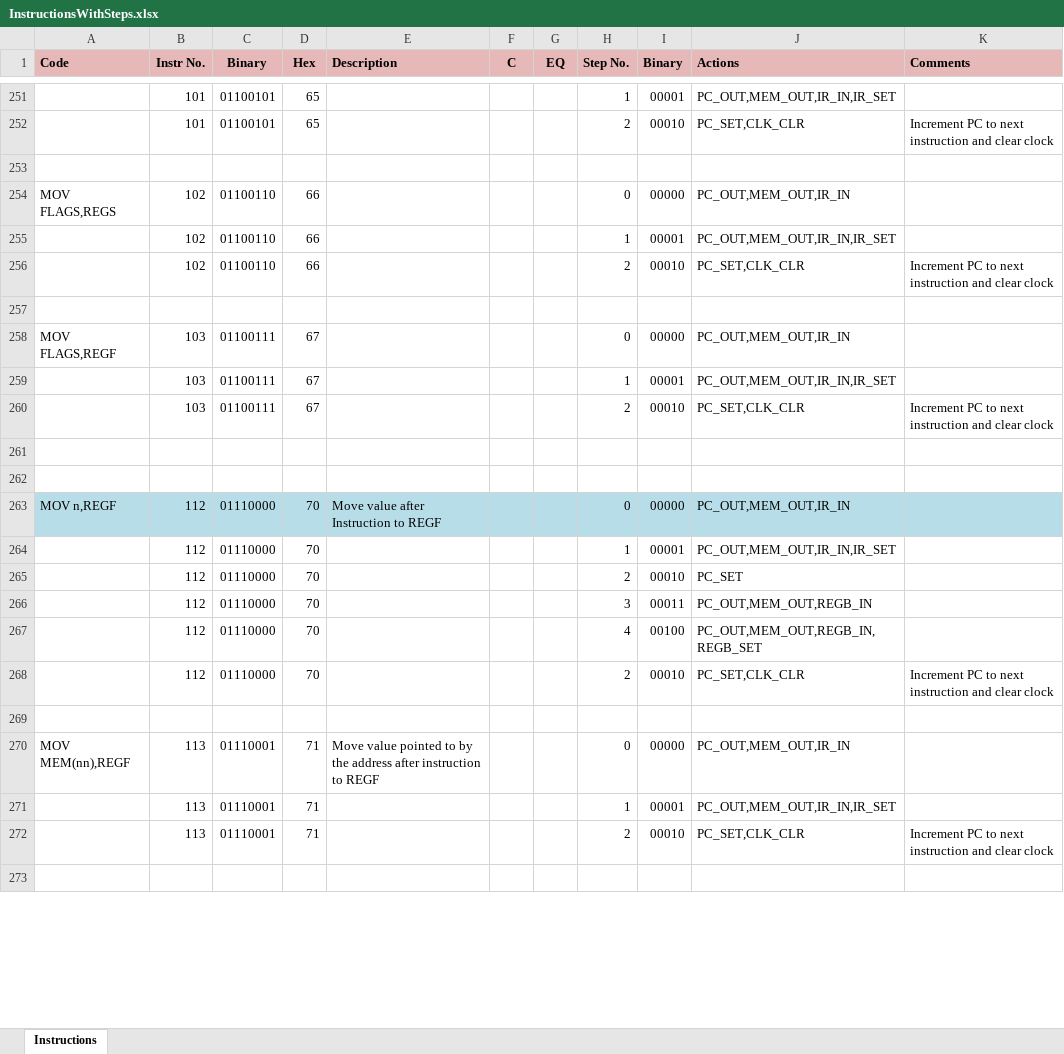
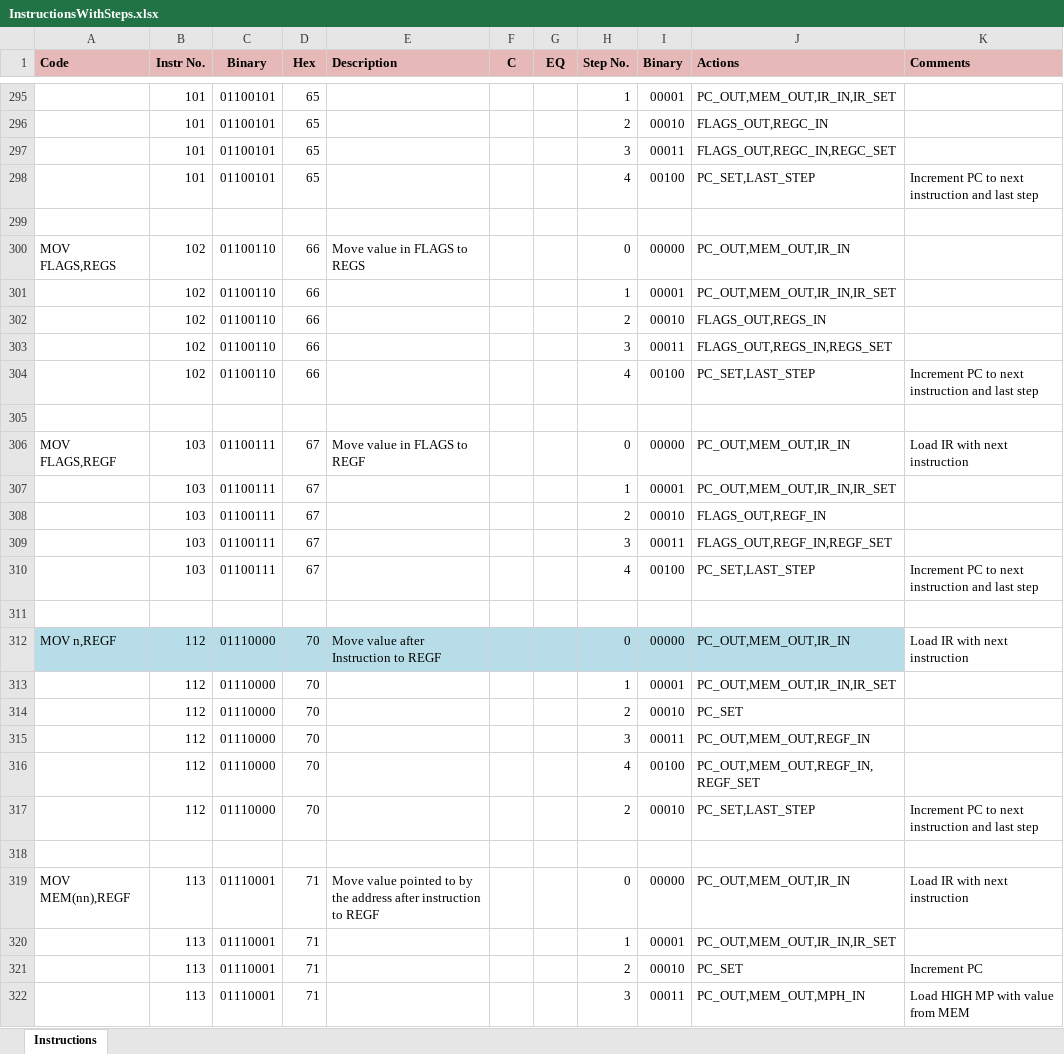
Before and after one commit to pcwarner/CPU, an Excel workbook: src/resources/instructions/InstructionsWithSteps.xlsx, sheet Instructions, drawn as a sheet; only a part is shown, gaps mark what is left out; the shorter side is filled out with more unchanged rows; values as stored, in another font and other column widths than the file's, no borders; removed rows and columns are numbered as before the commit, all else as after; the diff covers the shown part only; the diff names each change by its address in the sheet, - before the commit and + after, or states it on an @@ line.

```diff
--- a/src/resources/instructions/InstructionsWithSteps.xlsx (sheet Instructions)
+++ b/src/resources/instructions/InstructionsWithSteps.xlsx (sheet Instructions)
-J296 (Actions): PC_SET,CLK_CLR
+J296 (Actions): FLAGS_OUT,REGC_IN
-K296 (Comments): Increment PC to next instruction and clear clock
+K296 (Comments): (empty)
+row 297:  | 101 | 01100101 | 65 |  |  |  | 3 | 00011 | FLAGS_OUT,REGC_IN,REGC_SET
+row 298:  | 101 | 01100101 | 65 |  |  |  | 4 | 00100 | PC_SET,LAST_STEP | Increment PC to next instruction and last step
-E300 (Description): (empty)
+E300 (Description): Move value in FLAGS to REGS
-J302 (Actions): PC_SET,CLK_CLR
+J302 (Actions): FLAGS_OUT,REGS_IN
-K302 (Comments): Increment PC to next instruction and clear clock
+K302 (Comments): (empty)
+row 303:  | 102 | 01100110 | 66 |  |  |  | 3 | 00011 | FLAGS_OUT,REGS_IN,REGS_SET
+row 304:  | 102 | 01100110 | 66 |  |  |  | 4 | 00100 | PC_SET,LAST_STEP | Increment PC to next instruction and last step
-E306 (Description): (empty)
+E306 (Description): Move value in FLAGS to REGF
-K306 (Comments): (empty)
+K306 (Comments): Load IR with next instruction
-J308 (Actions): PC_SET,CLK_CLR
+J308 (Actions): FLAGS_OUT,REGF_IN
-K308 (Comments): Increment PC to next instruction and clear clock
+K308 (Comments): (empty)
+row 309:  | 103 | 01100111 | 67 |  |  |  | 3 | 00011 | FLAGS_OUT,REGF_IN,REGF_SET
+row 310:  | 103 | 01100111 | 67 |  |  |  | 4 | 00100 | PC_SET,LAST_STEP | Increment PC to next instruction and last step
-row 262: (empty)
-K312 (Comments): (empty)
+K312 (Comments): Load IR with next instruction
-K312 fill: #B7DEE8
+K312 fill: none
-J315 (Actions): PC_OUT,MEM_OUT,REGB_IN
+J315 (Actions): PC_OUT,MEM_OUT,REGF_IN
-J316 (Actions): PC_OUT,MEM_OUT,REGB_IN,REGB_SET
+J316 (Actions): PC_OUT,MEM_OUT,REGF_IN,REGF_SET
-J317 (Actions): PC_SET,CLK_CLR
+J317 (Actions): PC_SET,LAST_STEP
-K317 (Comments): …instruction and clear clock
+K317 (Comments): …instruction and last step
-K319 (Comments): (empty)
+K319 (Comments): Load IR with next instruction
-J321 (Actions): PC_SET,CLK_CLR
+J321 (Actions): PC_SET
-K321 (Comments): Increment PC to next instruction and clear clock
+K321 (Comments): Increment PC
+row 322:  | 113 | 01110001 | 71 |  |  |  | 3 | 00011 | PC_OUT,MEM_OUT,MPH_IN | Load HIGH MP with value from MEM
```
Also changed, not shown: 209 added rows and 156 edited cells elsewhere in this sheet, formulas that keep their value, 11 other files.
